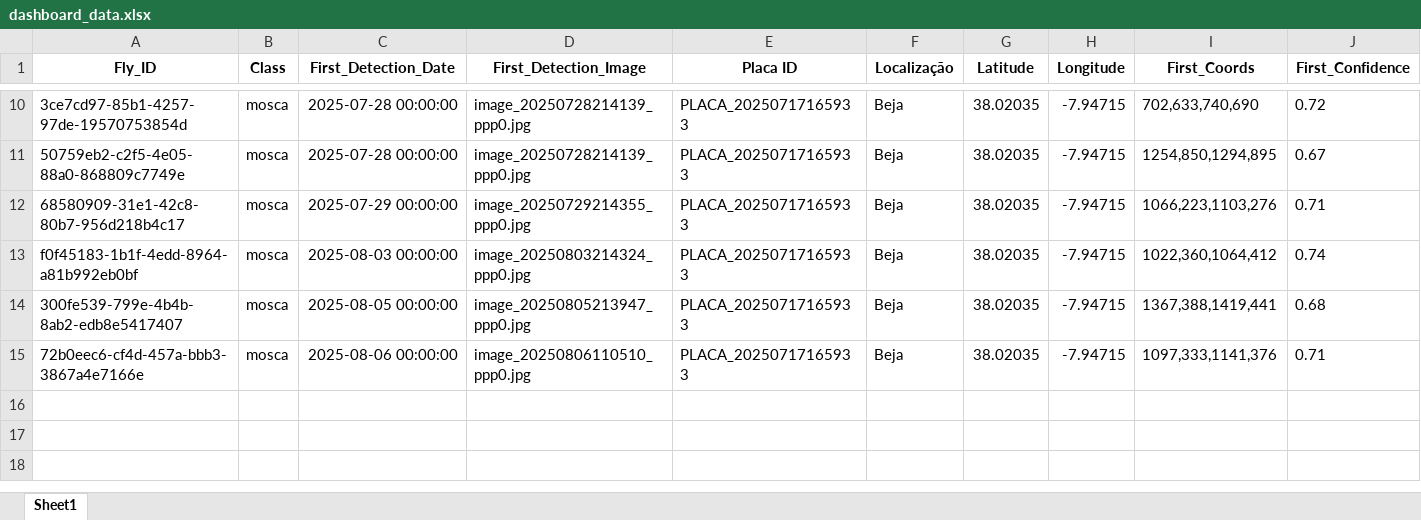
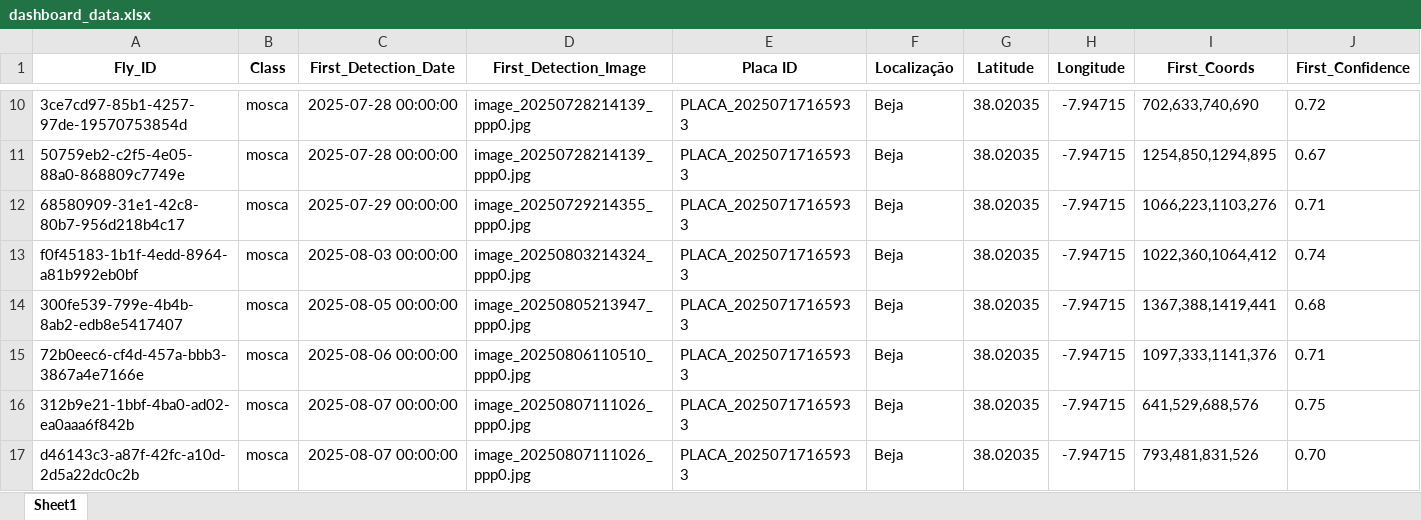
Before and after one commit to rrodrigues3/tese_public, an Excel workbook: dashboard_data.xlsx, sheet Sheet1, drawn as a sheet; only a part is shown, gaps mark what is left out; values as stored, in another font and other column widths than the file's, no borders; the diff names each change by its address in the sheet, - before the commit and + after, or states it on an @@ line.

```diff
--- a/dashboard_data.xlsx (sheet Sheet1)
+++ b/dashboard_data.xlsx (sheet Sheet1)
+row 16: 312b9e21-1bbf-4ba0-ad02-ea0aaa6f842b | mosca | 2025-08-07 00:00:00 | image_20250807111026_ppp0.jpg | PLACA_20250717165933 | Beja | 38.02035 | -7.94715 | 641,529,688,576 | 0.75
+row 17: d46143c3-a87f-42fc-a10d-2d5a22dc0c2b | mosca | 2025-08-07 00:00:00 | image_20250807111026_ppp0.jpg | PLACA_20250717165933 | Beja | 38.02035 | -7.94715 | 793,481,831,526 | 0.70
```
Also changed, not shown: 19 other files.
